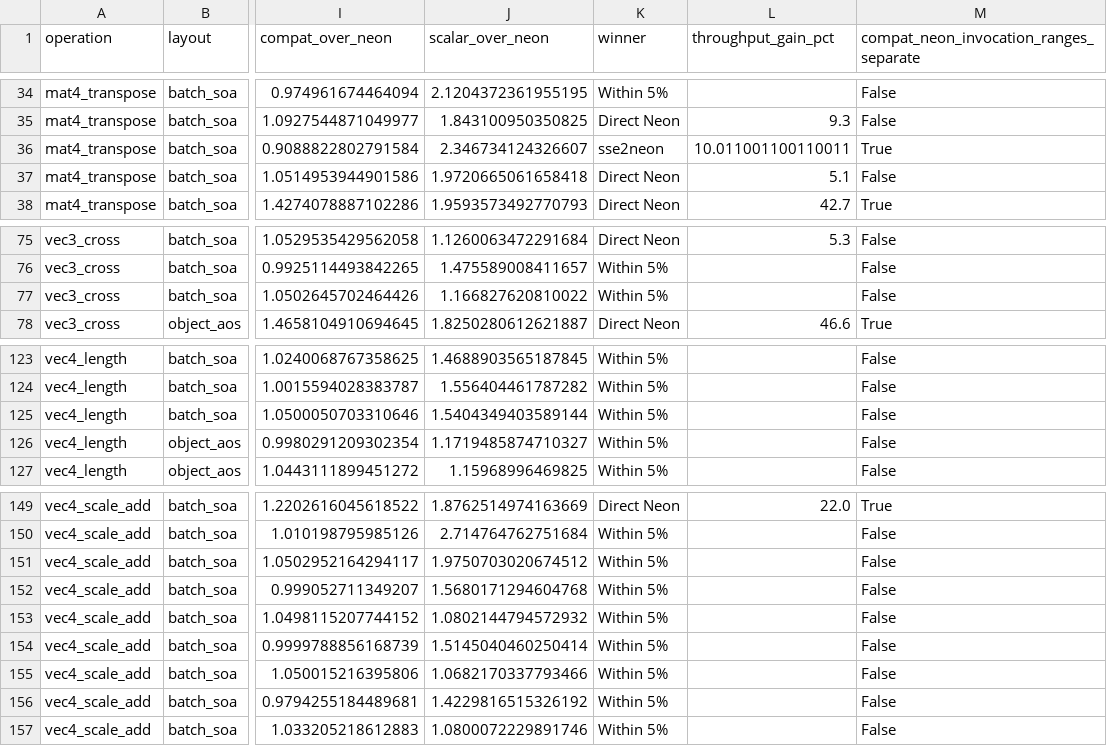
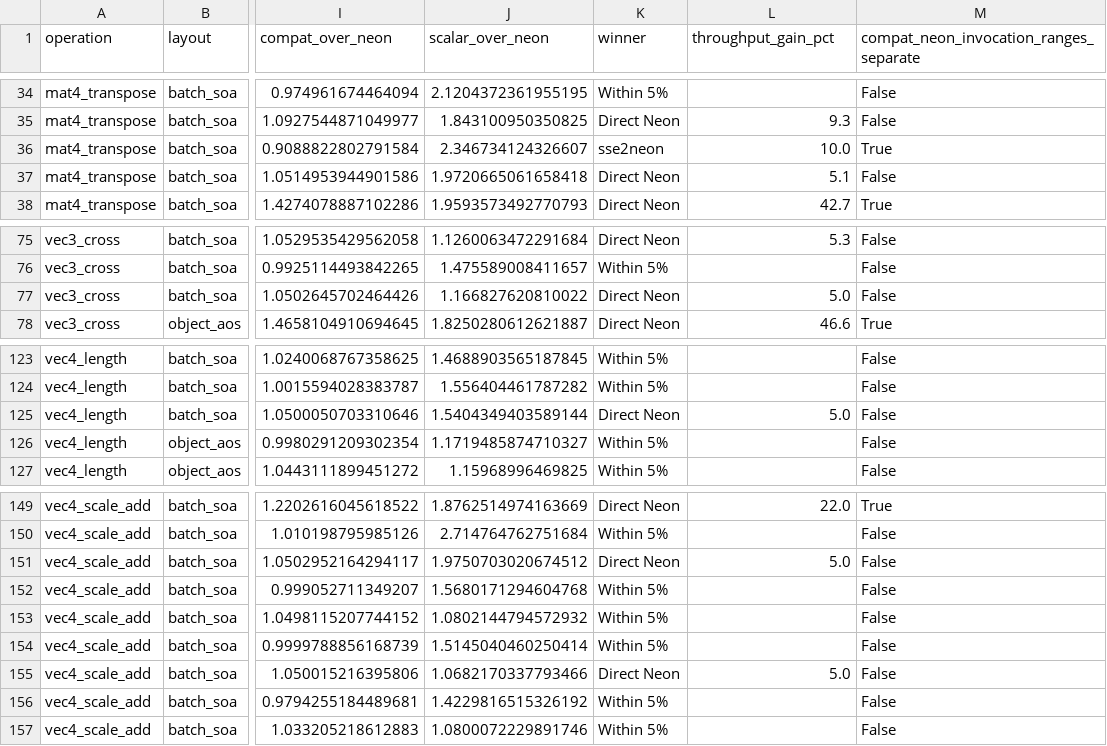
Before and after one commit to DigitalExpressions/vcl2-xa64, a CSV file: docs/benchmarks/arm64/STANDARD_MATH_RESULTS_2026-11-22/candidate/results.csv, drawn as a sheet; only a part is shown, gaps mark what is left out; the diff names each change by its address in the sheet, - before the commit and + after, or states it on an @@ line.

Commit message:
Correct ARM benchmark classification using unrounded timings

```diff
--- a/docs/benchmarks/arm64/STANDARD_MATH_RESULTS_2026-11-22/candidate/results.csv
+++ b/docs/benchmarks/arm64/STANDARD_MATH_RESULTS_2026-11-22/candidate/results.csv
-L36 (throughput_gain_pct): 10.011001100110011
+L36 (throughput_gain_pct): 10.0
-K77 (winner): Within 5%
+K77 (winner): Direct Neon
-L77 (throughput_gain_pct): (empty)
+L77 (throughput_gain_pct): 5.0
-K125 (winner): Within 5%
+K125 (winner): Direct Neon
-L125 (throughput_gain_pct): (empty)
+L125 (throughput_gain_pct): 5.0
-K151 (winner): Within 5%
+K151 (winner): Direct Neon
-L151 (throughput_gain_pct): (empty)
+L151 (throughput_gain_pct): 5.0
-K155 (winner): Within 5%
+K155 (winner): Direct Neon
-L155 (throughput_gain_pct): (empty)
+L155 (throughput_gain_pct): 5.0
```
Also changed, not shown: 12 other files.
